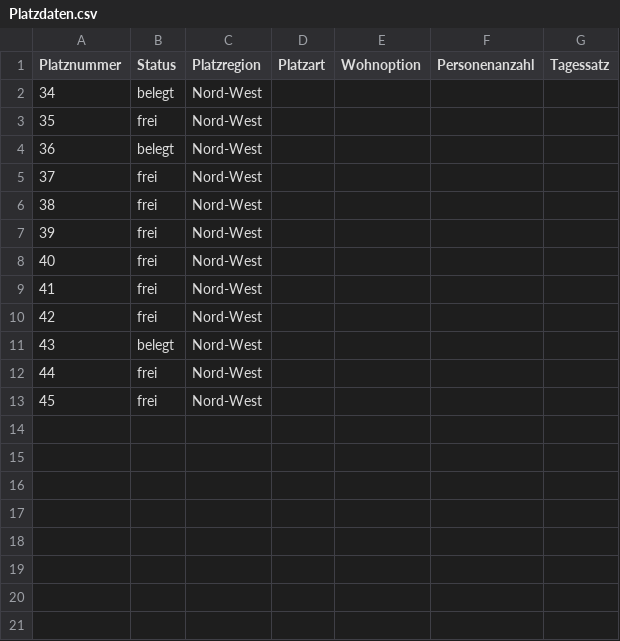
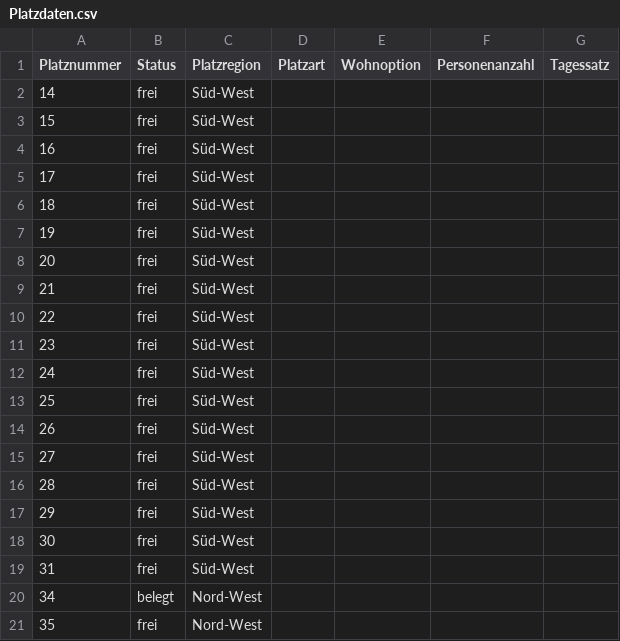
Before and after one commit to Zamox/Softwarequalit-t-Campingplatz, a CSV file: Platzdaten.csv, drawn as a sheet; only a part is shown; the shorter side is filled out with more unchanged rows; the diff covers the shown part only.

```diff
--- a/Platzdaten.csv
+++ b/Platzdaten.csv
@@ -1,2 +1,20 @@
 Platznummer,Status,Platzregion, Platzart, Wohnoption, Personenanzahl, Tagessatz
+14,frei,Süd-West
+15,frei,Süd-West
+16,frei,Süd-West
+17,frei,Süd-West
+18,frei,Süd-West
+19,frei,Süd-West
+20,frei,Süd-West
+21,frei,Süd-West
+22,frei,Süd-West
+23,frei,Süd-West
+24,frei,Süd-West
+25,frei,Süd-West
+26,frei,Süd-West
+27,frei,Süd-West
+28,frei,Süd-West
+29,frei,Süd-West
+30,frei,Süd-West
+31,frei,Süd-West
 34,belegt,Nord-West
```
Also changed, not shown: 30 added rows elsewhere in this file.
